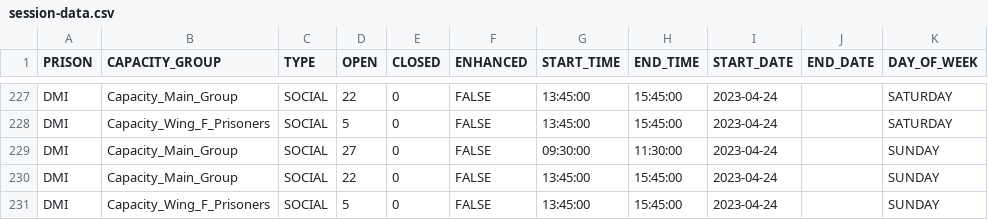
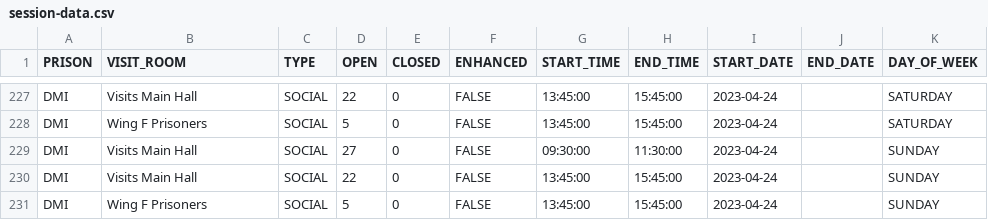
Before and after one commit to ministryofjustice/visit-scheduler, a CSV file: src/main/resources/session-template-data/session-data.csv, drawn as a sheet; only a part is shown, gaps mark what is left out; the diff covers the shown part only; the diff names each change by its address in the sheet, - before the commit and + after, or states it on an @@ line.

Commit message:
Changed capacity group name back to original visit room name, also added session template Id, to visit and other DTO's (Reserver)

```diff
--- a/src/main/resources/session-template-data/session-data.csv
+++ b/src/main/resources/session-template-data/session-data.csv
-B1: CAPACITY_GROUP
+B1: VISIT_ROOM
-B227 (VISIT_ROOM): Capacity_Main_Group
+B227 (VISIT_ROOM): Visits Main Hall
-B228 (VISIT_ROOM): Capacity_Wing_F_Prisoners
+B228 (VISIT_ROOM): Wing F Prisoners
-B229:B230 (VISIT_ROOM): Capacity_Main_Group
+B229:B230 (VISIT_ROOM): Visits Main Hall
-B231 (VISIT_ROOM): Capacity_Wing_F_Prisoners
+B231 (VISIT_ROOM): Wing F Prisoners
```
Also changed, not shown: 46 edited cells elsewhere in this file, 45 other files.
